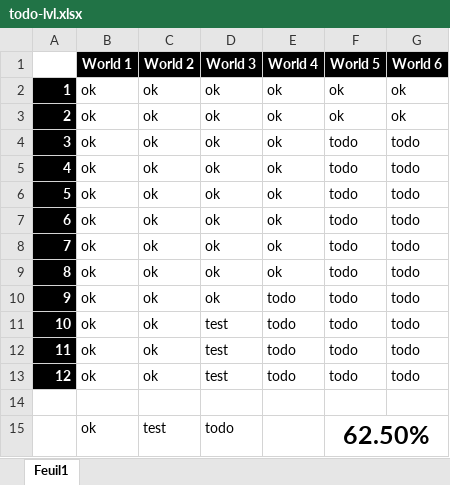
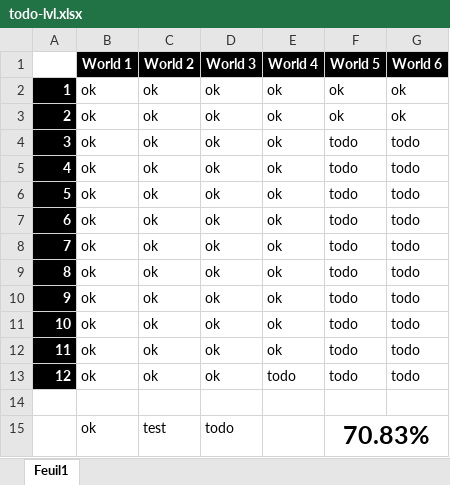
Before and after one commit to Rauks/PixelRunner-Res, an Excel workbook: todo-lvl.xlsx, sheet Feuil1, drawn as a sheet; values as stored, in another font and other column widths than the file's, no borders; conditional formats not drawn; the diff names each change by its address in the sheet, - before the commit and + after, or states it on an @@ line.

Commit message:
Update todo-lal

```diff
--- a/todo-lvl.xlsx (sheet Feuil1)
+++ b/todo-lvl.xlsx (sheet Feuil1)
-E10:E12 (World 4): todo
+E10:E12 (World 4): ok
-D11:D13 (World 3): test
+D11:D13 (World 3): ok
-F15 (World 5): 62.50%
+F15 (World 5): 70.83%
```
